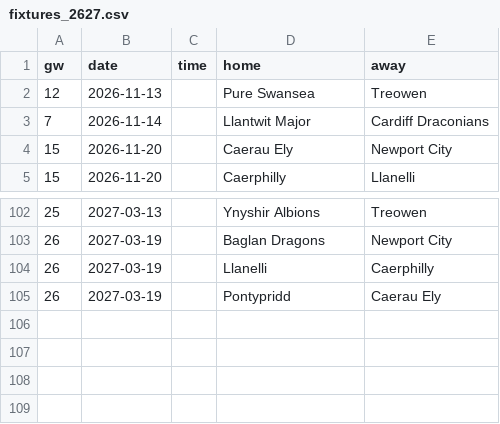
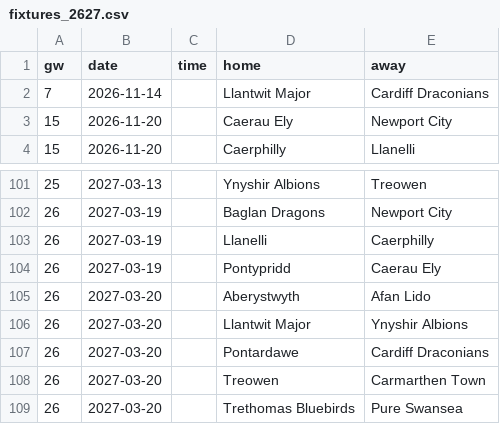
Before and after one commit to oladeeayo/open-matchday, a CSV file: data/WAL_3_cymru-south/fixtures_2627.csv, drawn as a sheet; only a part is shown, gaps mark what is left out.

```diff
--- a/data/WAL_3_cymru-south/fixtures_2627.csv
+++ b/data/WAL_3_cymru-south/fixtures_2627.csv
@@ -1,3 +1,2 @@
 gw,date,time,home,away
-12,2026-11-13,,Pure Swansea,Treowen
 7,2026-11-14,,Llantwit Major,Cardiff Draconians
@@ -105 +104,6 @@ gw,date,time,home,away
 26,2027-03-19,,Pontypridd,Caerau Ely
+26,2027-03-20,,Aberystwyth,Afan Lido
+26,2027-03-20,,Llantwit Major,Ynyshir Albions
+26,2027-03-20,,Pontardawe,Cardiff Draconians
+26,2027-03-20,,Treowen,Carmarthen Town
+26,2027-03-20,,Trethomas Bluebirds,Pure Swansea
```
Also changed, not shown: data/BEL_U21_pro-league/results_2627.csv, data/ESP_CUP_copa-del-rey/results_2627.csv, 13 other files.
